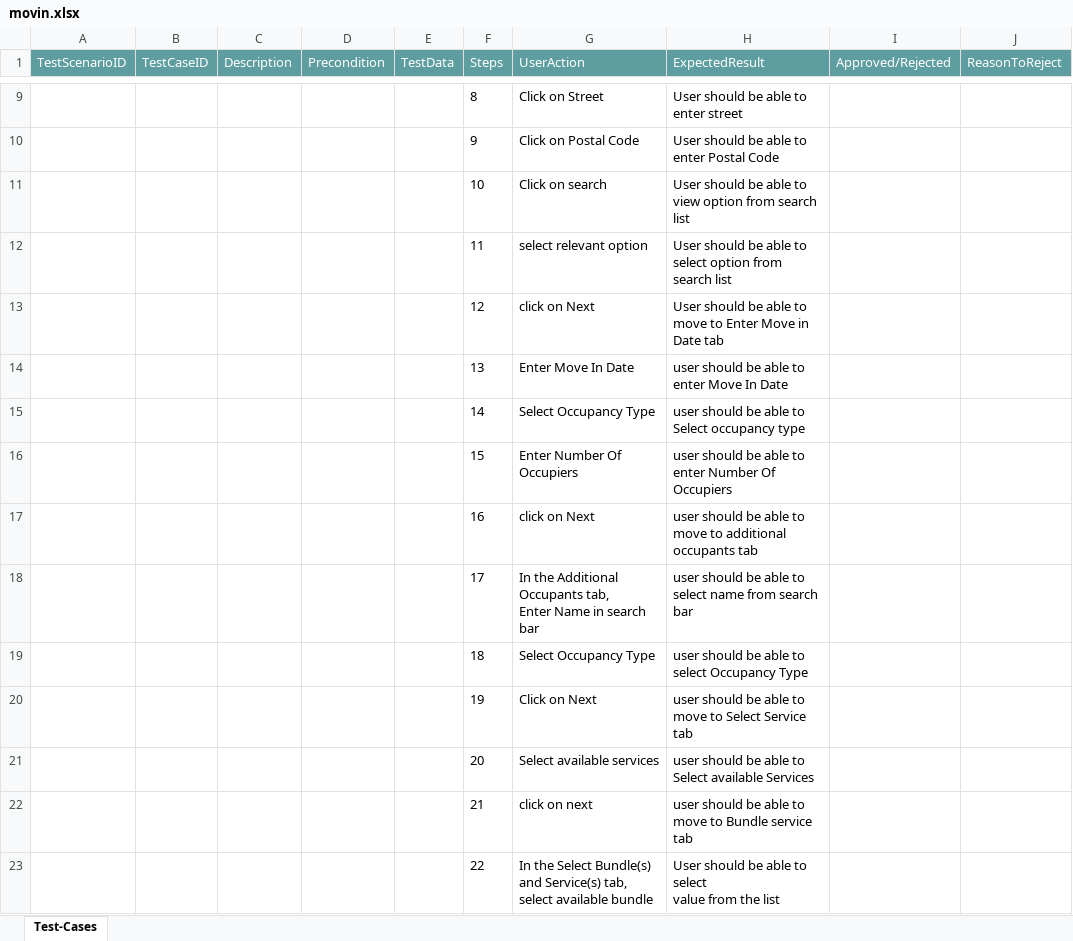
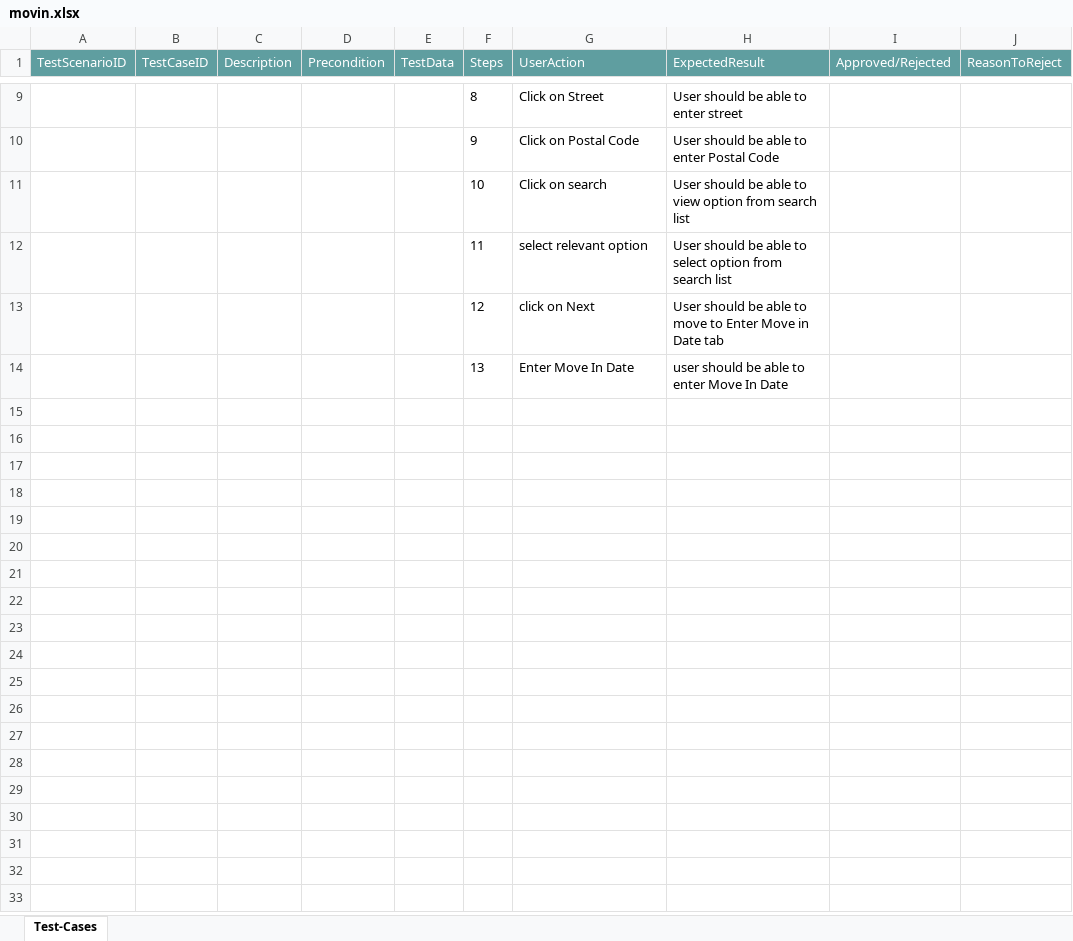
Before and after one commit to ShaikMohamedIrfan/households, an Excel workbook: movin.xlsx, sheet Test-Cases, drawn as a sheet; only a part is shown, gaps mark what is left out; values as stored, in another font and other column widths than the file's, no borders; table styles not drawn; ↵ is a line break in a cell; the diff covers the shown part only; the diff names each change by its address in the sheet, - before the commit and + after, or states it on an @@ line.

Commit message:
Initial Commit for Verification of Test cases

```diff
--- a/movin.xlsx (sheet Test-Cases)
+++ b/movin.xlsx (sheet Test-Cases)
-row 15:  |  |  |  |  | 14 | Select Occupancy Type | user should be able to Select occupancy type
-row 16:  |  |  |  |  | 15 | Enter Number Of Occupiers | user should be able to enter Number Of Occupiers
-row 17:  |  |  |  |  | 16 | click on Next | user should be able to move to additional occupants tab
-row 18:  |  |  |  |  | 17 | In the Additional Occupants tab, ↵ Enter Name in search bar | user should be able to select name from search bar
-row 19:  |  |  |  |  | 18 | Select Occupancy Type | user should be able to select Occupancy Type
-row 20:  |  |  |  |  | 19 | Click on Next | user should be able to move to Select Service tab
-row 21:  |  |  |  |  | 20 | Select available services | user should be able to Select available Services
-row 22:  |  |  |  |  | 21 | click on next | user should be able to move to Bundle service tab
-row 23:  |  |  |  |  | 22 | In the Select Bundle(s) and Service(s) tab, select available bundle | User should be able to select ↵ value from the list
```
Also changed, not shown: 8 removed rows and 1 edited cell elsewhere in this sheet.
